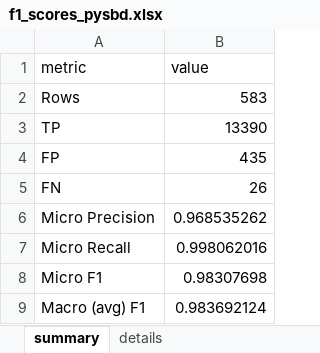
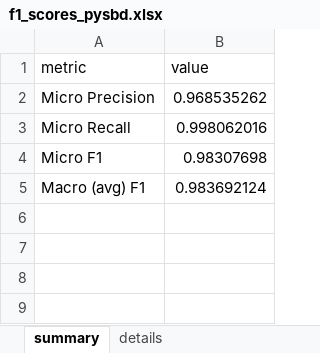
Before and after one commit to chamyklicaros/Sentence-Disambiguation-models, an Excel workbook: f1Score/f1_scores_pysbd.xlsx, sheet summary, drawn as a sheet; values as stored, in another font and other column widths than the file's, no borders; 1 other sheet too large or unreadable and not compared; the diff names each change by its address in the sheet, - before the commit and + after, or states it on an @@ line.

```diff
--- a/f1Score/f1_scores_pysbd.xlsx (sheet summary)
+++ b/f1Score/f1_scores_pysbd.xlsx (sheet summary)
-row 2: Rows | 583
-row 3: TP | 13390
-row 4: FP | 435
-row 5: FN | 26
```
Also changed, not shown: f1Score/f1_scores_SaT.xlsx, 7 other files.
